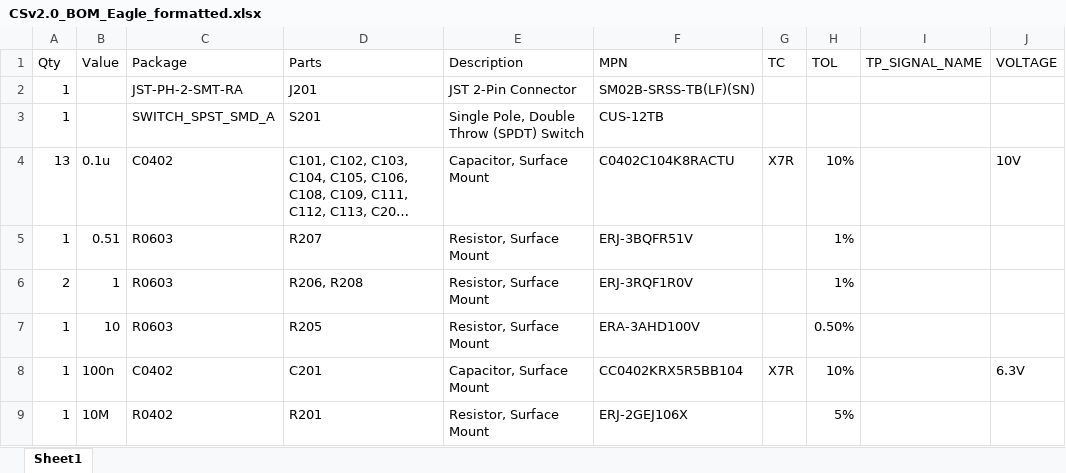
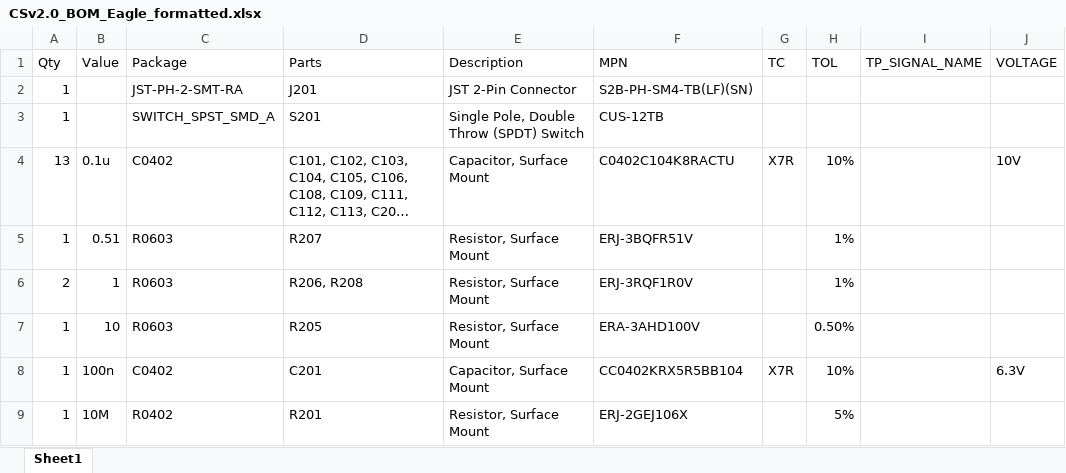
Before and after one commit to reesul/commonsense-hardware, an Excel workbook: base/BoM/CSv2.0_BOM_Eagle_formatted.xlsx, sheet Sheet1, drawn as a sheet; only a part is shown; long unchanged cells end in …; values as stored, in another font and other column widths than the file's, no borders; the diff names each change by its address in the sheet, - before the commit and + after, or states it on an @@ line.

Commit message:
Adding item outlines to Eagle as part of DFM issues

```diff
--- a/base/BoM/CSv2.0_BOM_Eagle_formatted.xlsx (sheet Sheet1)
+++ b/base/BoM/CSv2.0_BOM_Eagle_formatted.xlsx (sheet Sheet1)
-F2 (MPN): SM02B-SRSS-TB(LF)(SN)
+F2 (MPN): S2B-PH-SM4-TB(LF)(SN)
```
Also changed, not shown: 2 other files.
